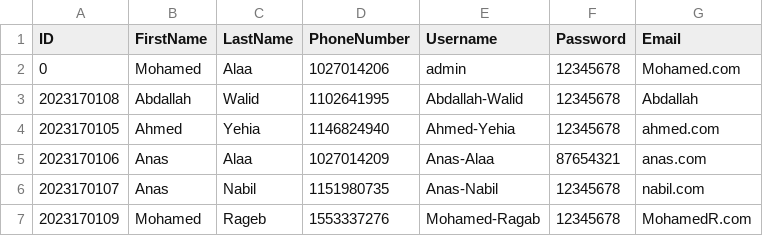
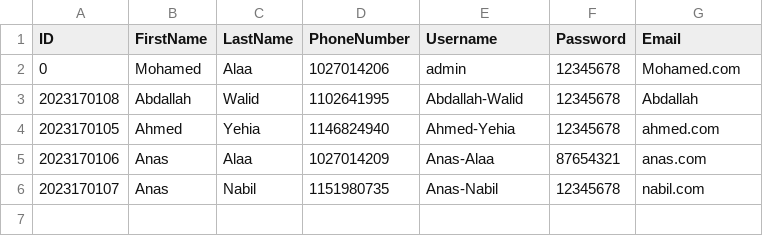
Before and after one commit to Anas-Alaa13/DATA-STRATURE, a CSV file: database.csv, drawn as a sheet.

```diff
--- a/database.csv
+++ b/database.csv
@@ -6,2 +6 @@ ID,FirstName,LastName,PhoneNumber,Username,Password,Email
 2023170107,Anas,Nabil,1151980735,Anas-Nabil,12345678,nabil.com
-2023170109,Mohamed,Rageb,1553337276,Mohamed-Ragab,12345678,MohamedR.com
```
Also changed, not shown: courses.csv, grades.csv, 20 other files.
